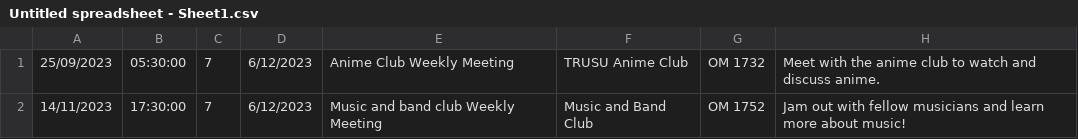
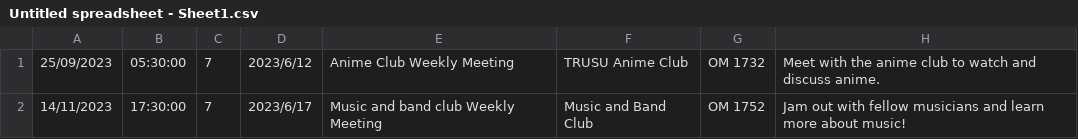
Before and after one commit to Jumpshawt/clubSchedules, a CSV file: Untitled spreadsheet - Sheet1.csv, drawn as a sheet.

Commit message:
Update Untitled spreadsheet - Sheet1.csv

```diff
--- a/Untitled spreadsheet - Sheet1.csv
+++ b/Untitled spreadsheet - Sheet1.csv
@@ -1,2 +1,2 @@
-25/09/2023,05:30:00,7,6/12/2023,Anime Club Weekly Meeting,TRUSU Anime Club,OM 1732,Meet with the anime club to watch and discuss anime.
-14/11/2023,17:30:00,7,6/12/2023,Music and band club Weekly Meeting,Music and Band Club,OM 1752,Jam out with fellow musicians and learn more about music!
+25/09/2023,05:30:00,7,2023/6/12,Anime Club Weekly Meeting,TRUSU Anime Club,OM 1732,Meet with the anime club to watch and discuss anime.
+14/11/2023,17:30:00,7,2023/6/17,Music and band club Weekly Meeting,Music and Band Club,OM 1752,Jam out with fellow musicians and learn more about music!
```
